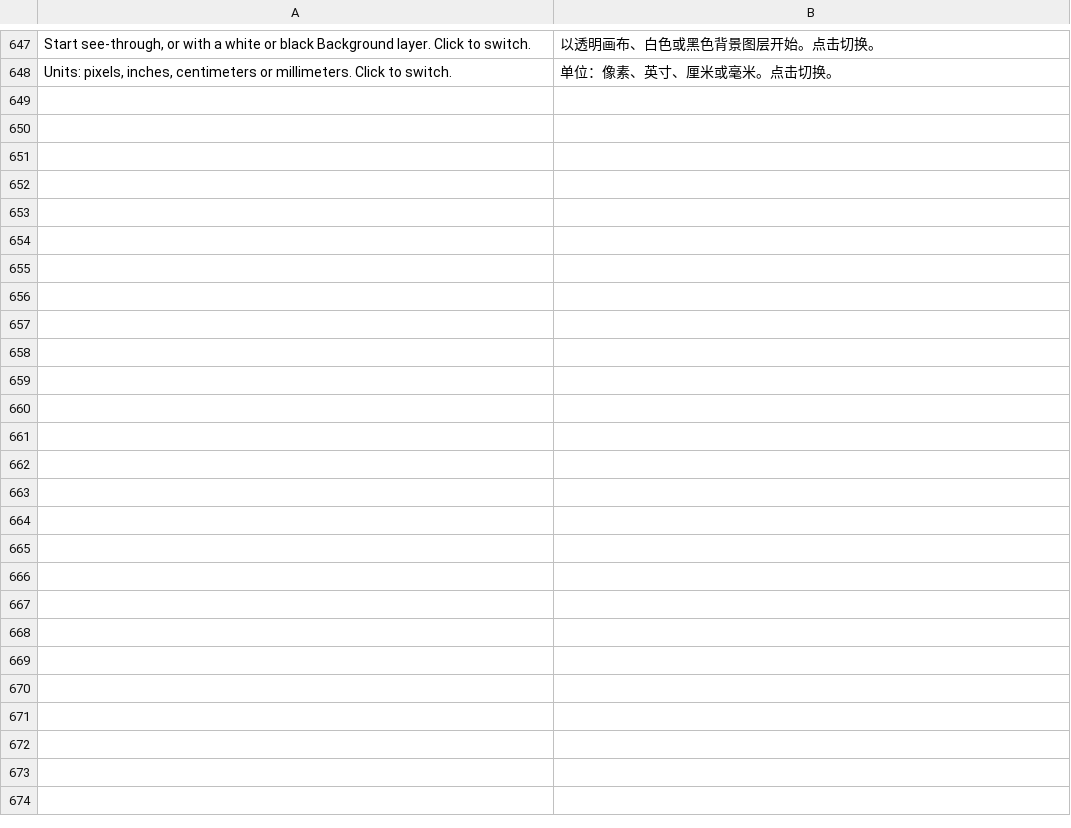
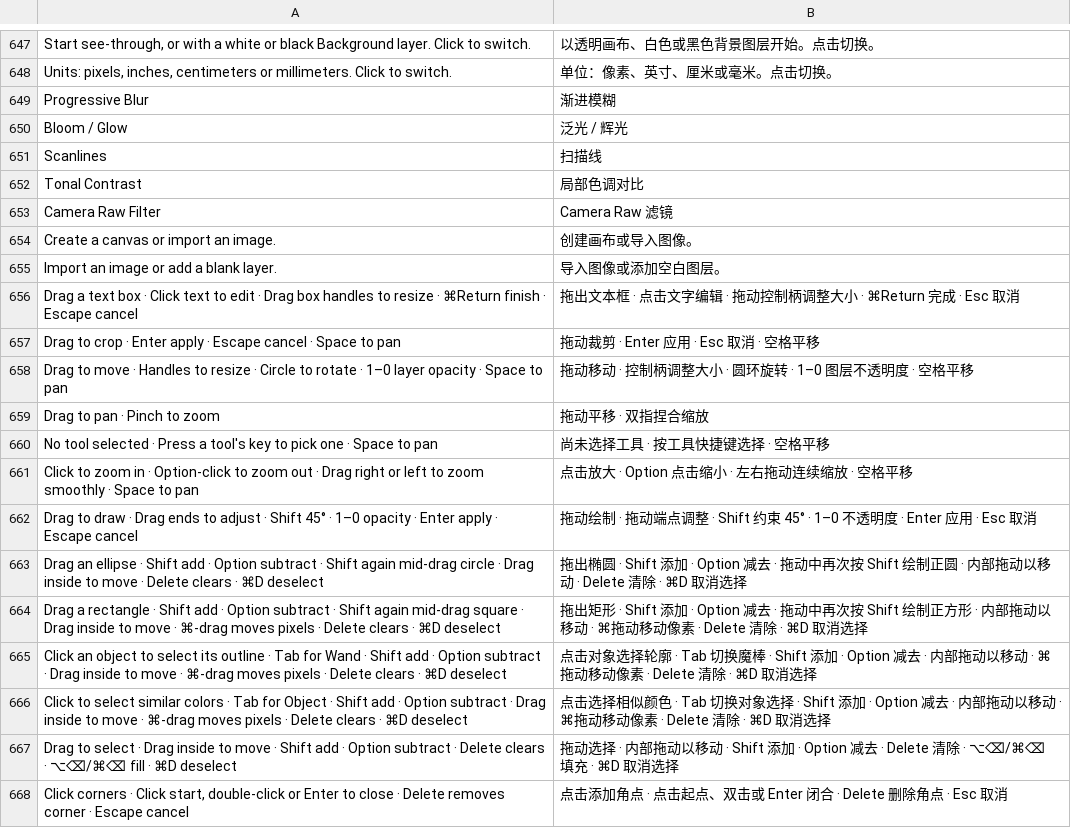
Before and after one commit to skyyzc/Compositor-ZH, a TSV file: translations/zh-Hans.tsv, drawn as a sheet; only a part is shown, gaps mark what is left out; the diff covers the shown part only.

Commit message:
Translate remaining filter names and contextual status instructions

```diff
--- a/translations/zh-Hans.tsv
+++ b/translations/zh-Hans.tsv
@@ -648 +648,21 @@ Start see-through, or with a white or black Background layer. Click to switch.
 Units: pixels, inches, centimeters or millimeters. Click to switch.	单位：像素、英寸、厘米或毫米。点击切换。
+Progressive Blur	渐进模糊
+Bloom / Glow	泛光 / 辉光
+Scanlines	扫描线
+Tonal Contrast	局部色调对比
+Camera Raw Filter	Camera Raw 滤镜
+Create a canvas or import an image.	创建画布或导入图像。
+Import an image or add a blank layer.	导入图像或添加空白图层。
+Drag a text box · Click text to edit · Drag box handles to resize · ⌘Return finish · Escape cancel	拖出文本框 · 点击文字编辑 · 拖动控制柄调整大小 · ⌘Return 完成 · Esc 取消
+Drag to crop · Enter apply · Escape cancel · Space to pan	拖动裁剪 · Enter 应用 · Esc 取消 · 空格平移
+Drag to move · Handles to resize · Circle to rotate · 1–0 layer opacity · Space to pan	拖动移动 · 控制柄调整大小 · 圆环旋转 · 1–0 图层不透明度 · 空格平移
+Drag to pan · Pinch to zoom	拖动平移 · 双指捏合缩放
+No tool selected · Press a tool's key to pick one · Space to pan	尚未选择工具 · 按工具快捷键选择 · 空格平移
+Click to zoom in · Option-click to zoom out · Drag right or left to zoom smoothly · Space to pan	点击放大 · Option 点击缩小 · 左右拖动连续缩放 · 空格平移
+Drag to draw · Drag ends to adjust · Shift 45° · 1–0 opacity · Enter apply · Escape cancel	拖动绘制 · 拖动端点调整 · Shift 约束 45° · 1–0 不透明度 · Enter 应用 · Esc 取消
+Drag an ellipse · Shift add · Option subtract · Shift again mid-drag circle · Drag inside to move · Delete clears · ⌘D deselect	拖出椭圆 · Shift 添加 · Option 减去 · 拖动中再次按 Shift 绘制正圆 · 内部拖动以移动 · Delete 清除 · ⌘D 取消选择
+Drag a rectangle · Shift add · Option subtract · Shift again mid-drag square · Drag inside to move · ⌘-drag moves pixels · Delete clears · ⌘D deselect	拖出矩形 · Shift 添加 · Option 减去 · 拖动中再次按 Shift 绘制正方形 · 内部拖动以移动 · ⌘拖动移动像素 · Delete 清除 · ⌘D 取消选择
+Click an object to select its outline · Tab for Wand · Shift add · Option subtract · Drag inside to move · ⌘-drag moves pixels · Delete clears · ⌘D deselect	点击对象选择轮廓 · Tab 切换魔棒 · Shift 添加 · Option 减去 · 内部拖动以移动 · ⌘拖动移动像素 · Delete 清除 · ⌘D 取消选择
+Click to select similar colors · Tab for Object · Shift add · Option subtract · Drag inside to move · ⌘-drag moves pixels · Delete clears · ⌘D deselect	点击选择相似颜色 · Tab 切换对象选择 · Shift 添加 · Option 减去 · 内部拖动以移动 · ⌘拖动移动像素 · Delete 清除 · ⌘D 取消选择
+Drag to select · Drag inside to move · Shift add · Option subtract · Delete clears · ⌥⌫/⌘⌫ fill · ⌘D deselect	拖动选择 · 内部拖动以移动 · Shift 添加 · Option 减去 · Delete 清除 · ⌥⌫/⌘⌫ 填充 · ⌘D 取消选择
+Click corners · Click start, double-click or Enter to close · Delete removes corner · Escape cancel	点击添加角点 · 点击起点、双击或 Enter 闭合 · Delete 删除角点 · Esc 取消
```
Also changed, not shown: 11 added rows elsewhere in this file, 2 other files.
